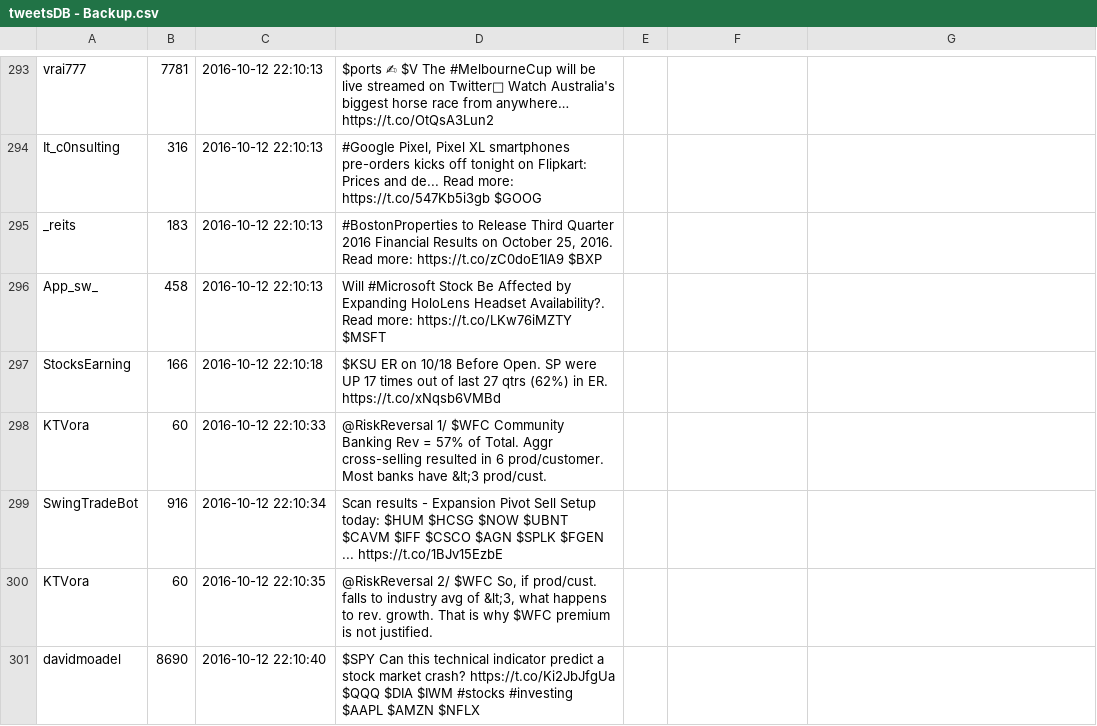
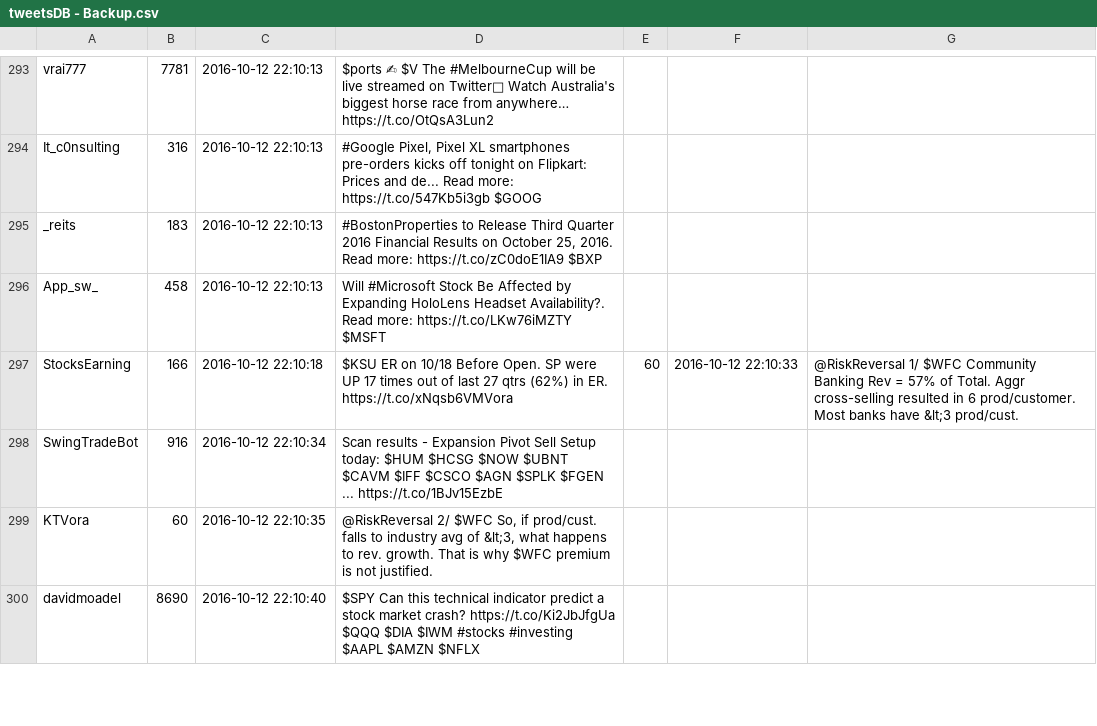
Before and after one commit to danielsousa93/Project, a CSV file: tweetsDB - Backup.csv, drawn as a sheet; only a part is shown, gaps mark what is left out.

```diff
--- a/tweetsDB - Backup.csv
+++ b/tweetsDB - Backup.csv
@@ -319,4 +319,3 @@ _reits,183,2016-10-12 22:10:13,"#BostonProperties to Release Third Quarter 2016
 App_sw_,458,2016-10-12 22:10:13,Will #Microsoft Stock Be Affected by Expanding HoloLens Headset Availability?. Read more: https://t.co/LKw76iMZTY $MSFT
-StocksEarning,166,2016-10-12 22:10:18,$KSU ER on 10/18 Before Open. SP were UP 17 times out of last 27 qtrs (62%) in ER. https://t.co/xNqsb6VMBd
-KTVora,60,2016-10-12 22:10:33,@RiskReversal 1/ $WFC Community Banking Rev = 57% of Total. Aggr cross-selling resulted in 6 prod/customer. Most banks have &lt;3 prod/cust.
+StocksEarning,166,2016-10-12 22:10:18,$KSU ER on 10/18 Before Open. SP were UP 17 times out of last 27 qtrs (62%) in ER. https://t.co/xNqsb6VMVora,60,2016-10-12 22:10:33,@RiskReversal 1/ $WFC Community Banking Rev = 57% of Total. Aggr cross-selling resulted in 6 prod/customer. Most banks have &lt;3 prod/cust.
 SwingTradeBot,916,2016-10-12 22:10:34,Scan results - Expansion Pivot Sell Setup today: $HUM $HCSG $NOW $UBNT $CAVM $IFF $CSCO $AGN $SPLK $FGEN ... https://t.co/1BJv15EzbE
```
Also changed, not shown: 1 other file.
